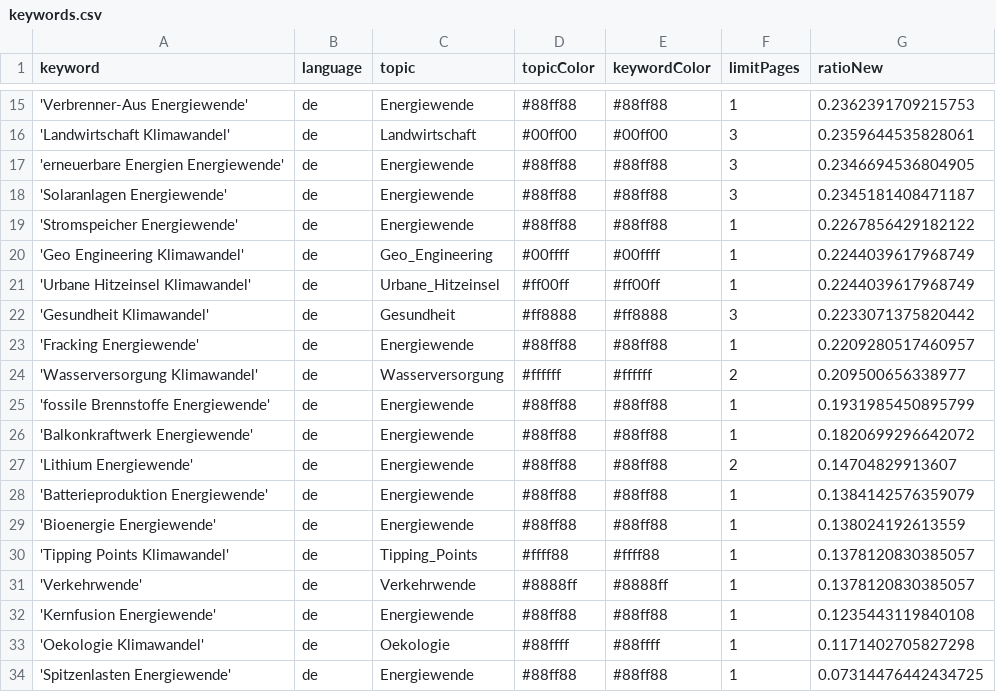
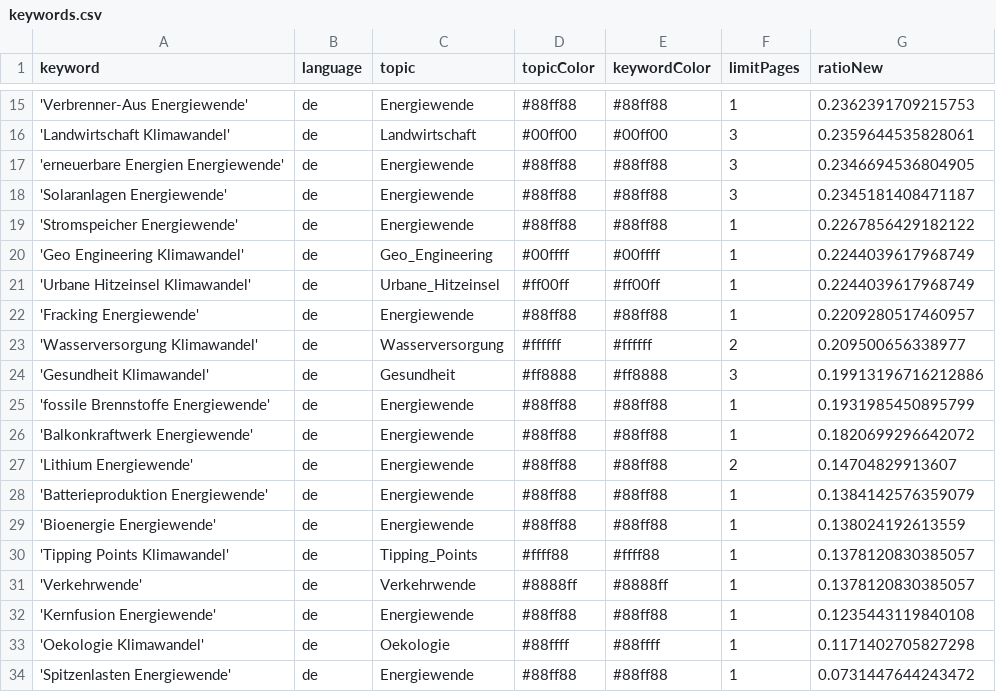
Before and after one commit to daschu83-news/climateIsComing, a CSV file: keywords.csv, drawn as a sheet; only a part is shown, gaps mark what is left out.

```diff
--- a/keywords.csv
+++ b/keywords.csv
@@ -21,5 +21,5 @@ keyword,language,topic,topicColor,keywordColor,limitPages,ratioNew
 'Urbane Hitzeinsel Klimawandel',de,Urbane_Hitzeinsel,#ff00ff,#ff00ff,1,0.2244039617968749
-'Gesundheit Klimawandel',de,Gesundheit,#ff8888,#ff8888,3,0.2233071375820442
 'Fracking Energiewende',de,Energiewende,#88ff88,#88ff88,1,0.2209280517460957
 'Wasserversorgung Klimawandel',de,Wasserversorgung,#ffffff,#ffffff,2,0.209500656338977
+'Gesundheit Klimawandel',de,Gesundheit,#ff8888,#ff8888,3,0.19913196716212886
 'fossile Brennstoffe Energiewende',de,Energiewende,#88ff88,#88ff88,1,0.1931985450895799
@@ -33,2 +33,2 @@ keyword,language,topic,topicColor,keywordColor,limitPages,ratioNew
 'Oekologie Klimawandel',de,Oekologie,#88ffff,#88ffff,1,0.1171402705827298
-'Spitzenlasten Energiewende',de,Energiewende,#88ff88,#88ff88,1,0.07314476442434725
+'Spitzenlasten Energiewende',de,Energiewende,#88ff88,#88ff88,1,0.0731447644243472
```
Also changed, not shown: csv/news_2026_08.csv.
